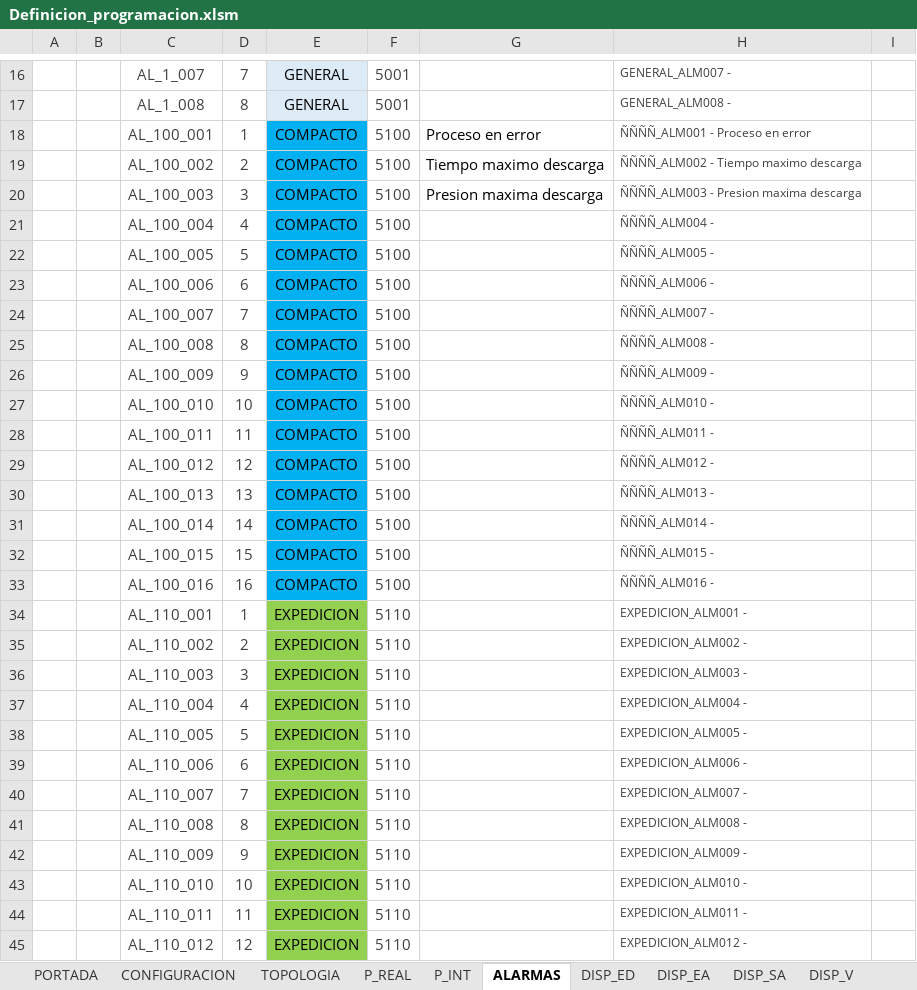
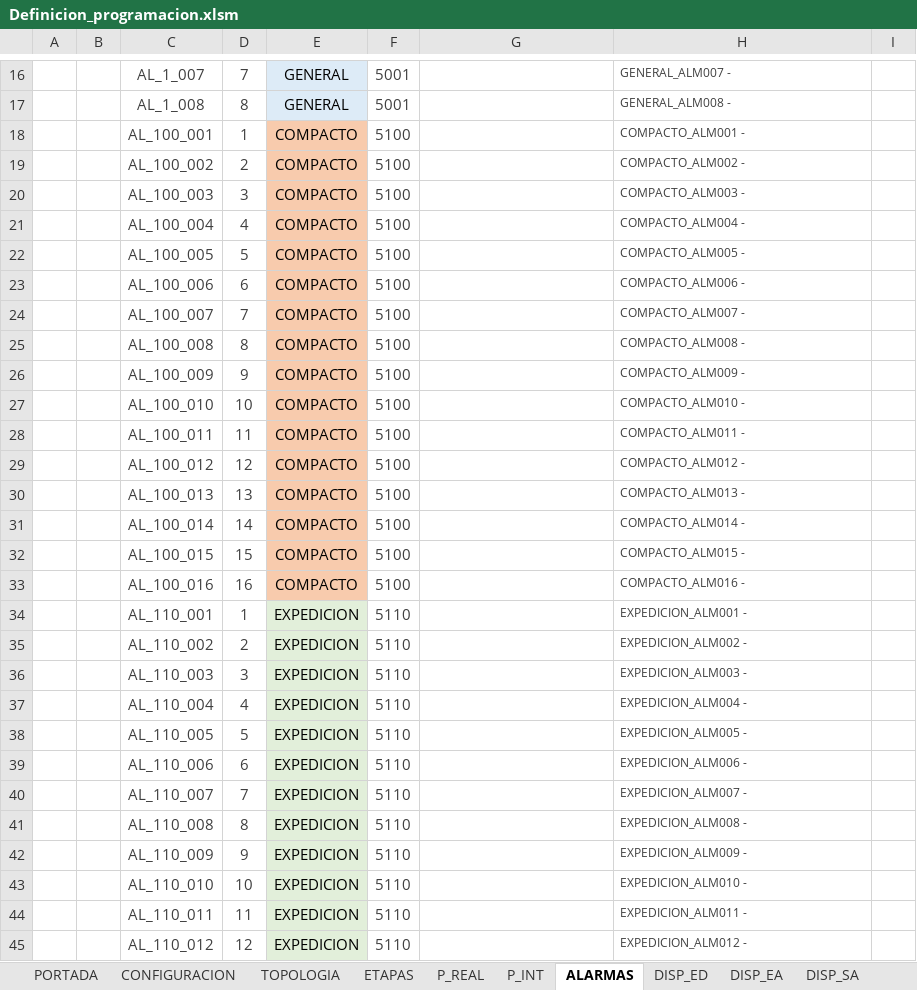
Before and after one commit to Aketzabarragues/ZC_ALM_UTILS, an Excel workbook: Definicion_programacion.xlsm, sheet ALARMAS, drawn as a sheet; only a part is shown, gaps mark what is left out; values as stored, in another font and other column widths than the file's, no borders; charts and pictures and conditional formats and table styles not drawn; the diff covers the shown part only; the diff names each change by its address in the sheet, - before the commit and + after, or states it on an @@ line.

```diff
--- a/Definicion_programacion.xlsm (sheet ALARMAS)
+++ b/Definicion_programacion.xlsm (sheet ALARMAS)
+sheet tab: ETAPAS
-E18:E33 fill: #00B0F0
+E18:E33 fill: #F8CBAD
-G18: Proceso en error
+G18: (empty)
-H18: ÑÑÑÑ_ALM001 - Proceso en error
+H18: COMPACTO_ALM001 -
-G19: Tiempo maximo descarga
+G19: (empty)
-H19: ÑÑÑÑ_ALM002 - Tiempo maximo descarga
+H19: COMPACTO_ALM002 -
-G20: Presion maxima descarga
+G20: (empty)
-H20: ÑÑÑÑ_ALM003 - Presion maxima descarga
+H20: COMPACTO_ALM003 -
-H21: ÑÑÑÑ_ALM004 -
+H21: COMPACTO_ALM004 -
-H22: ÑÑÑÑ_ALM005 -
+H22: COMPACTO_ALM005 -
-H23: ÑÑÑÑ_ALM006 -
+H23: COMPACTO_ALM006 -
-H24: ÑÑÑÑ_ALM007 -
+H24: COMPACTO_ALM007 -
-H25: ÑÑÑÑ_ALM008 -
+H25: COMPACTO_ALM008 -
-H26: ÑÑÑÑ_ALM009 -
+H26: COMPACTO_ALM009 -
-H27: ÑÑÑÑ_ALM010 -
+H27: COMPACTO_ALM010 -
-H28: ÑÑÑÑ_ALM011 -
+H28: COMPACTO_ALM011 -
-H29: ÑÑÑÑ_ALM012 -
+H29: COMPACTO_ALM012 -
-H30: ÑÑÑÑ_ALM013 -
+H30: COMPACTO_ALM013 -
-H31: ÑÑÑÑ_ALM014 -
+H31: COMPACTO_ALM014 -
-H32: ÑÑÑÑ_ALM015 -
+H32: COMPACTO_ALM015 -
-H33: ÑÑÑÑ_ALM016 -
+H33: COMPACTO_ALM016 -
-E34:E45 fill: #92D050
+E34:E45 fill: #E2EFDA
```
Also changed, not shown: 48 removed rows and cell formats elsewhere in this sheet, sheet Log, sheet P_REAL, sheet P_INT, sheet CONFIGURACION, sheet DISP_ED, sheet DISP_M_VF, 5 more sheets, other sheet tabs, charts or pictures, 2 other files.
